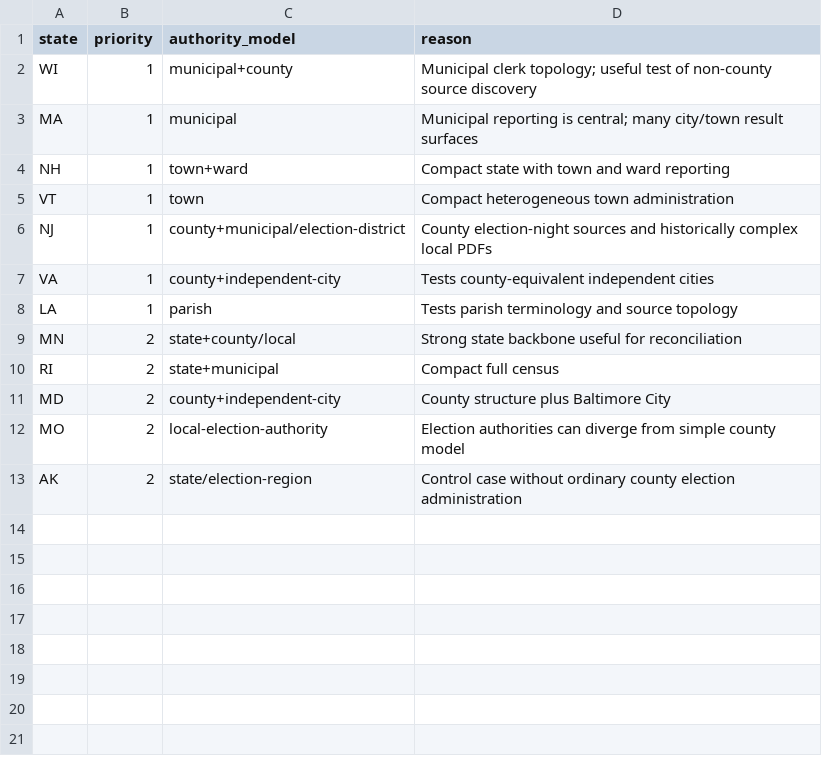
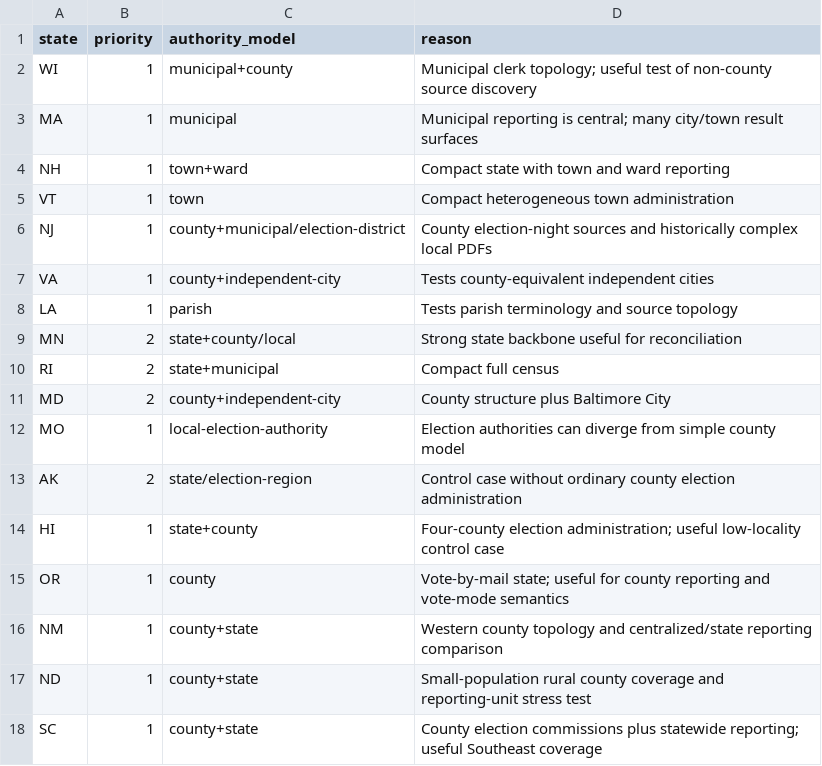
Before and after one commit to pasek-projects-um/ElectionDataGrabber, a CSV file: registry/us_local_reporting_state_queue.csv, drawn as a sheet.

Commit message:
Expand national source census to HI OR NM ND SC and prioritize MO

```diff
--- a/registry/us_local_reporting_state_queue.csv
+++ b/registry/us_local_reporting_state_queue.csv
@@ -11,3 +11,8 @@ RI,2,state+municipal,"Compact full census"
 MD,2,county+independent-city,"County structure plus Baltimore City"
-MO,2,local-election-authority,"Election authorities can diverge from simple county model"
+MO,1,local-election-authority,"Election authorities can diverge from simple county model"
 AK,2,state/election-region,"Control case without ordinary county election administration"
+HI,1,state+county,"Four-county election administration; useful low-locality control case"
+OR,1,county,"Vote-by-mail state; useful for county reporting and vote-mode semantics"
+NM,1,county+state,"Western county topology and centralized/state reporting comparison"
+ND,1,county+state,"Small-population rural county coverage and reporting-unit stress test"
+SC,1,county+state,"County election commissions plus statewide reporting; useful Southeast coverage"
```
